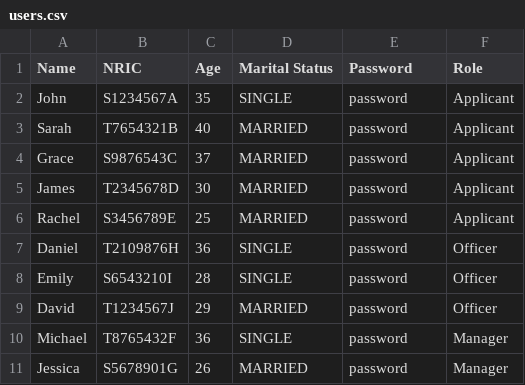
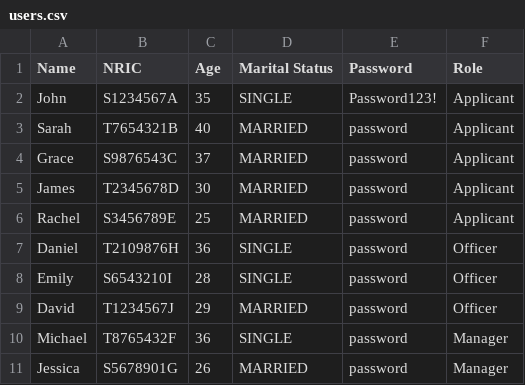
Before and after one commit to vianho/sc2002_fcsi_group3, a CSV file: data/users.csv, drawn as a sheet.

```diff
--- a/data/users.csv
+++ b/data/users.csv
@@ -1,3 +1,3 @@
 Name,NRIC,Age,Marital Status,Password,Role
-John,S1234567A,35,SINGLE,password,Applicant
+John,S1234567A,35,SINGLE,Password123!,Applicant
 Sarah,T7654321B,40,MARRIED,password,Applicant
```
Also changed, not shown: data/projects.csv, 15 other files.
